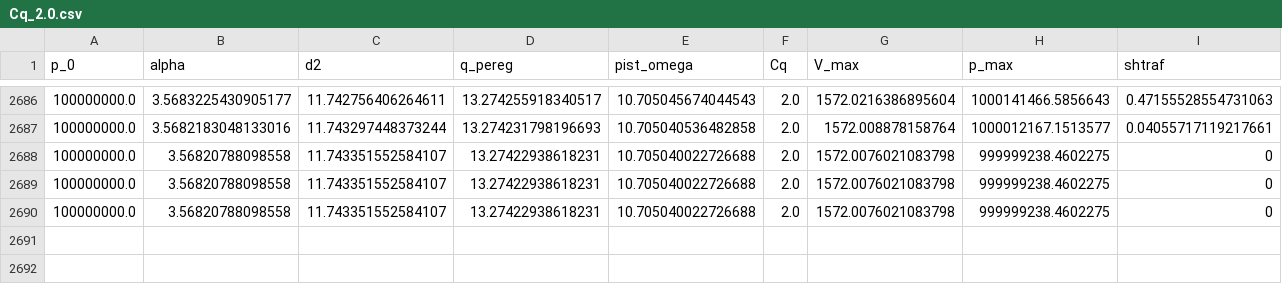
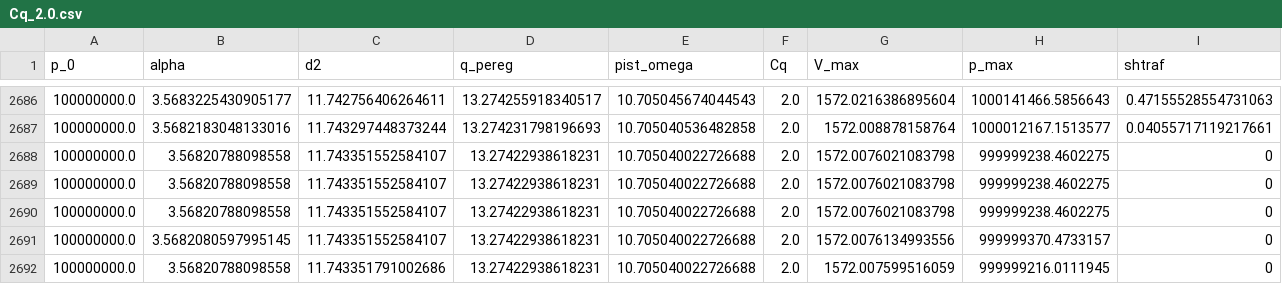
Before and after one commit to TovarnovM/pyKas, a CSV file: jupyters/алучшелибикас/Cq_2.0.csv, drawn as a sheet; only a part is shown, gaps mark what is left out; rows hold the shown columns only; the diff names each change by its address in the sheet, - before the commit and + after, or states it on an @@ line.

```diff
--- a/jupyters/алучшелибикас/Cq_2.0.csv
+++ b/jupyters/алучшелибикас/Cq_2.0.csv
+row 2691: 100000000.0 | 3.5682080597995145 | 11.743351552584107 | 13.27422938618231 | 10.705040022726688 | 2.0 | 1572.0076134993556 | 999999370.4733157 | 0
+row 2692: 100000000.0 | 3.56820788098558 | 11.743351791002686 | 13.27422938618231 | 10.705040022726688 | 2.0 | 1572.007599516059 | 999999216.0111945 | 0
```
Also changed, not shown: jupyters/алучшелибикас/Cq_0.2.csv, jupyters/алучшелибикас/Cq_0.5.csv, 15 other files.
